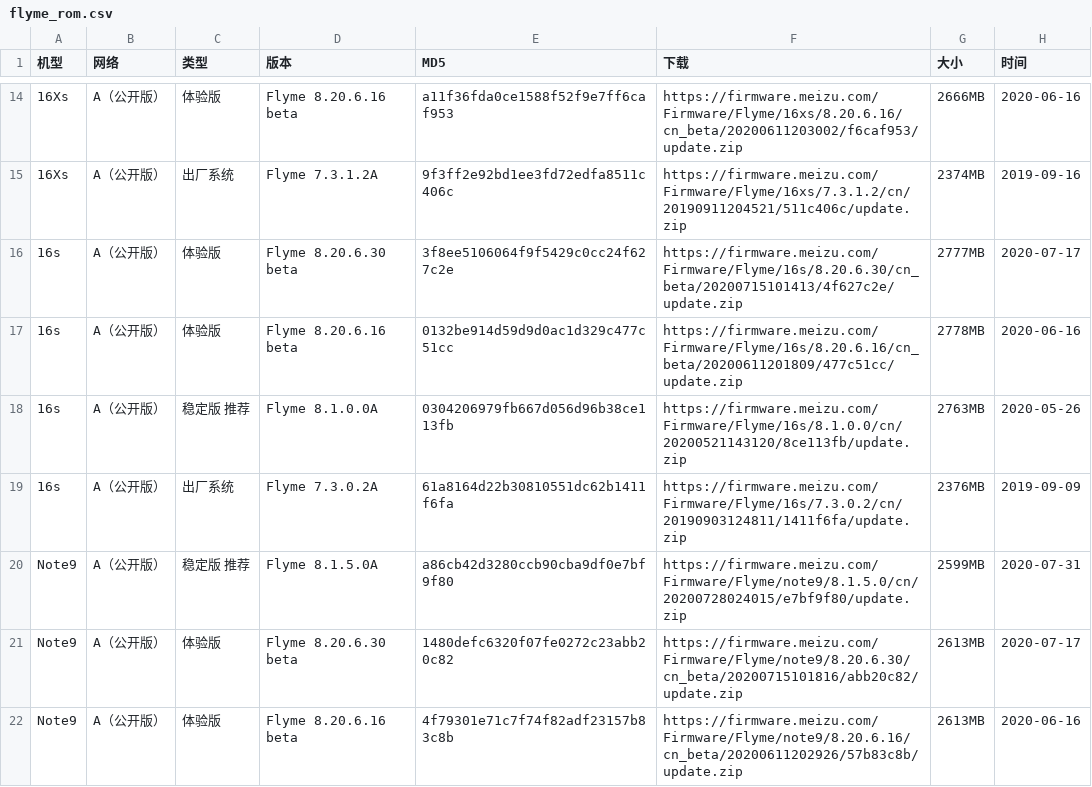
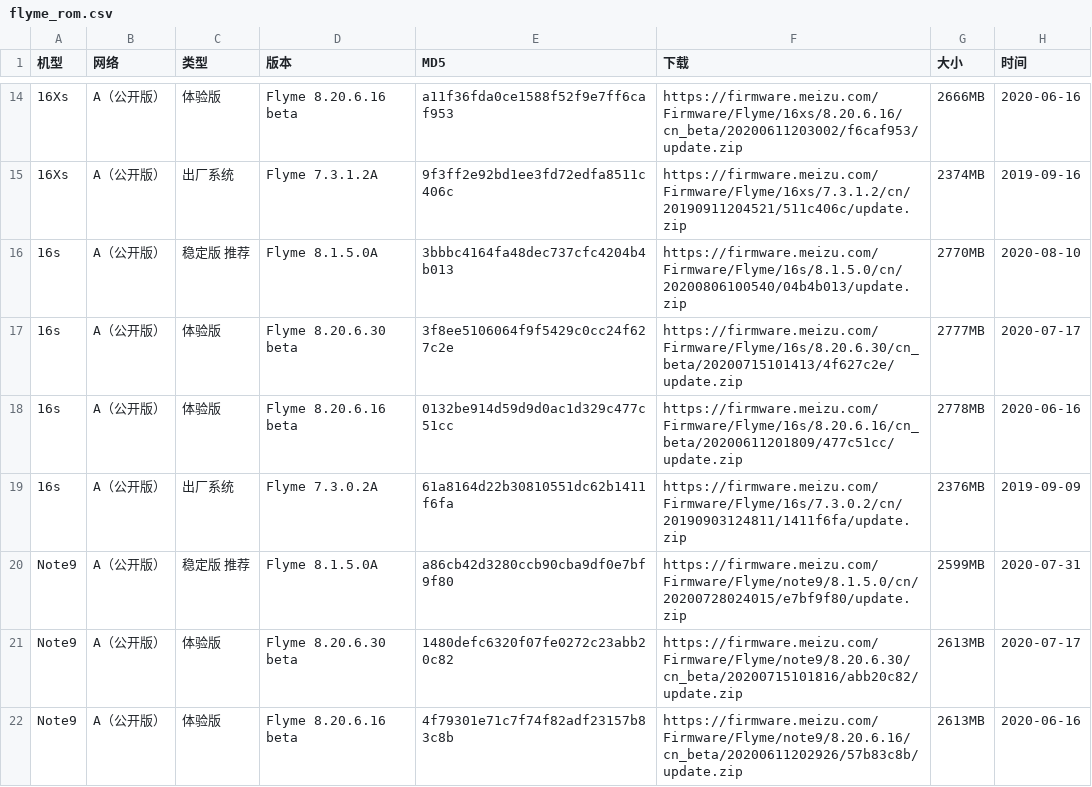
Before and after one commit to wuxianlin/get_android_data, a CSV file: data/flyme_rom.csv, drawn as a sheet; only a part is shown, gaps mark what is left out; removed rows and columns are numbered as before the commit, all else as after; the diff names each change by its address in the sheet, - before the commit and + after, or states it on an @@ line.

```diff
--- a/data/flyme_rom.csv
+++ b/data/flyme_rom.csv
+row 16: 16s | A（公开版） | 稳定版 推荐 | Flyme 8.1.5.0A | 3bbbc4164fa48dec737cfc4204b4b013 | https://firmware.meizu.com/Firmware/Flyme/16s/8.1.5.0/cn/20200806100540/04b4b013/update.zip | 2770MB | 2020-08-10
-row 18: 16s | A（公开版） | 稳定版 推荐 | Flyme 8.1.0.0A | 0304206979fb667d056d96b38ce113fb | https://firmware.meizu.com/Firmware/Flyme/16s/8.1.0.0/cn/20200521143120/8ce113fb/update.zip | 2763MB | 2020-05-26
```
Also changed, not shown: data/miui_global_rom.csv, data/oppo_rom.csv.
